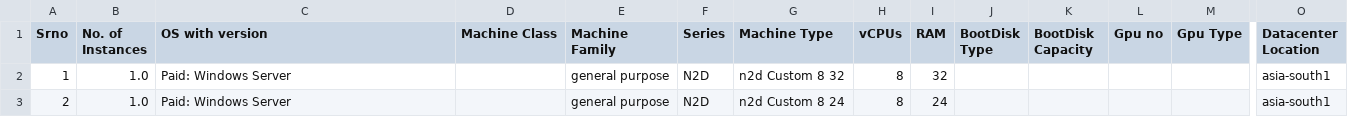
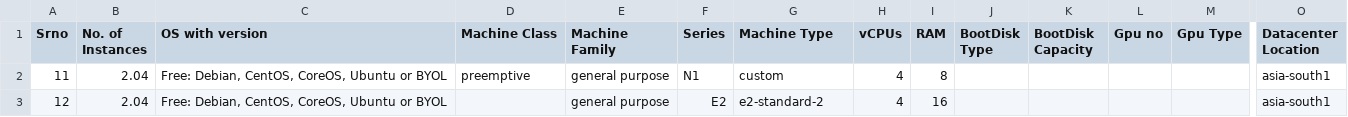
Before and after one commit to Srujan-rai/GCP_Calculator, a CSV file: output.csv, drawn as a sheet; only a part is shown, gaps mark what is left out; removed rows and columns are numbered as before the commit, all else as after; rows hold the shown columns only; the diff names each change by its address in the sheet, - before the commit and + after, or states it on an @@ line.

```diff
--- a/output.csv
+++ b/output.csv
-row 2: 1 | 1.0 | Paid: Windows Server |  | general purpose | N2D | n2d Custom 8 32 | 8 | 32 |  |  |  |  | asia-south1
-row 3: 2 | 1.0 | Paid: Windows Server |  | general purpose | N2D | n2d Custom 8 24 | 8 | 24 |  |  |  |  | asia-south1
+row 2: 11 | 2.04 | Free: Debian, CentOS, CoreOS, Ubuntu or BYOL | preemptive | general purpose | N1 | custom | 4 | 8 |  |  |  |  | asia-south1
+row 3: 12 | 2.04 | Free: Debian, CentOS, CoreOS, Ubuntu or BYOL |  | general purpose | E2 | e2-standard-2 | 4 | 16 |  |  |  |  | asia-south1
```
Also changed, not shown: sheet.csv, 1 other file.
